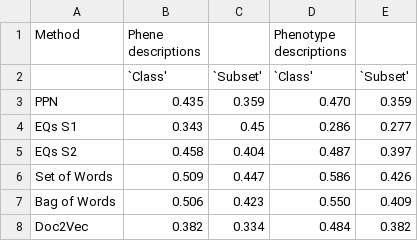
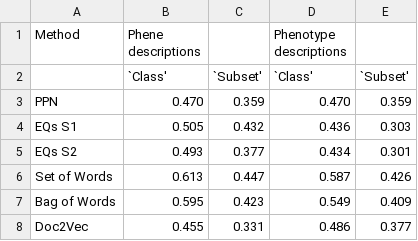
Before and after one commit to irbraun/phenologs, a CSV file: tables/table5_classification_task_results.csv, drawn as a sheet.

```diff
--- a/tables/table5_classification_task_results.csv
+++ b/tables/table5_classification_task_results.csv
@@ -2,7 +2,7 @@ Method,Phene descriptions,,Phenotype descriptions,
 ,`Class',`Subset',`Class',`Subset'
-PPN,0.435,0.359,0.470,0.359
-EQs S1,0.343,0.45,0.286,0.277
-EQs S2,0.458,0.404,0.487,0.397
-Set of Words,0.509,0.447,0.586,0.426
-Bag of Words,0.506,0.423,0.550,0.409
-Doc2Vec,0.382,0.334,0.484,0.382
+PPN,0.470,0.359,0.470,0.359
+EQs S1,0.505,0.432,0.436,0.303
+EQs S2,0.493,0.377,0.434,0.301
+Set of Words,0.613,0.447,0.587,0.426
+Bag of Words,0.595,0.423,0.549,0.409
+Doc2Vec,0.455,0.331,0.486,0.377
```
Also changed, not shown: tables/table4_pathway_example.csv, 20 other files.
